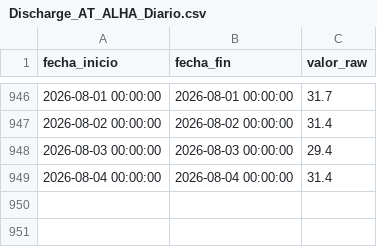
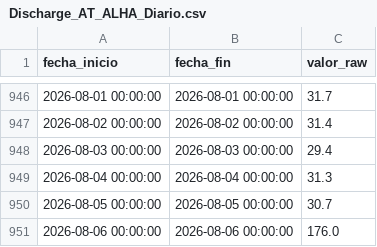
Before and after one commit to oceanografof/canal-panama-dashboards, a CSV file: data/Discharge_AT_ALHA_Diario.csv, drawn as a sheet; only a part is shown, gaps mark what is left out.

```diff
--- a/data/Discharge_AT_ALHA_Diario.csv
+++ b/data/Discharge_AT_ALHA_Diario.csv
@@ -948,2 +948,4 @@ fecha_inicio,fecha_fin,valor_raw
 2026-08-03 00:00:00,2026-08-03 00:00:00,29.4
-2026-08-04 00:00:00,2026-08-04 00:00:00,31.4
+2026-08-04 00:00:00,2026-08-04 00:00:00,31.3
+2026-08-05 00:00:00,2026-08-05 00:00:00,30.7
+2026-08-06 00:00:00,2026-08-06 00:00:00,176.0
```
Also changed, not shown: data/Discharge_AT_GAT_Diario.csv, data/Evapo_Rate_Daily_Tank_CZL.csv, 9 other files.
